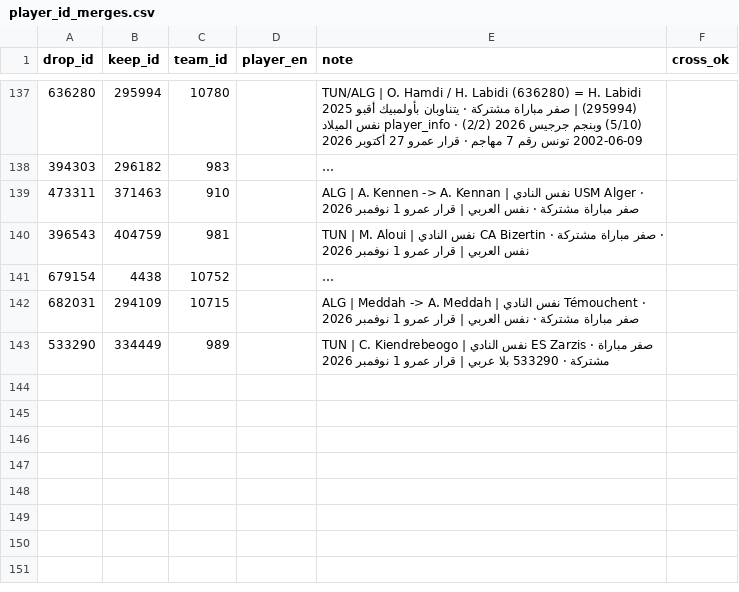
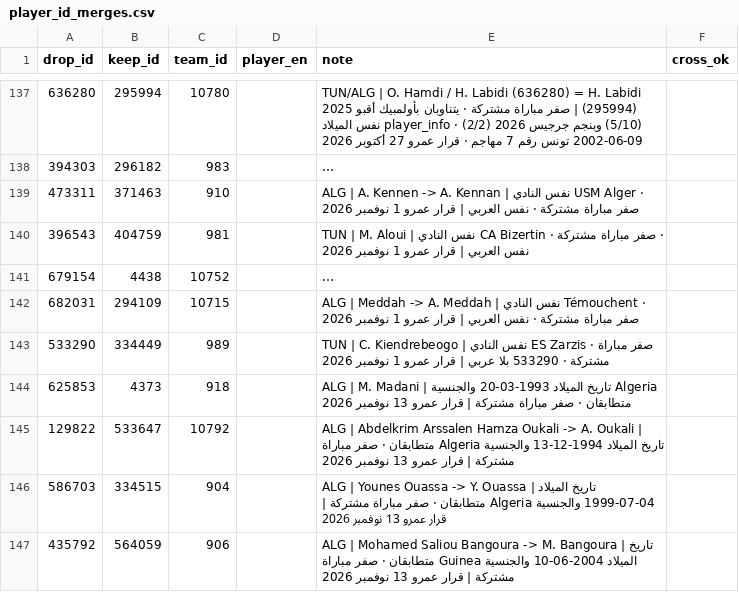
Before and after one commit to amrojaish/football, a CSV file: player_id_merges.csv, drawn as a sheet; only a part is shown, gaps mark what is left out; long unchanged cells end in …; the diff names each change by its address in the sheet, - before the commit and + after, or states it on an @@ line.

```diff
--- a/player_id_merges.csv
+++ b/player_id_merges.csv
+row 144: 625853 | 4373 | 918 |  | ALG | M. Madani | تاريخ الميلاد 1993-03-20 والجنسية Algeria متطابقان · صفر مباراة مشتركة | قرار عمرو 13 نوفمبر 2026
+row 145: 129822 | 533647 | 10792 |  | ALG | Abdelkrim Arssalen Hamza Oukali -> A. Oukali | تاريخ الميلاد 1994-12-13 والجنسية Algeria متطابقان · صفر مباراة مشتركة | قرار عمرو 13 نوفمبر 2026
+row 146: 586703 | 334515 | 904 |  | ALG | Younes Ouassa -> Y. Ouassa | تاريخ الميلاد 1999-07-04 والجنسية Algeria متطابقان · صفر مباراة مشتركة | قرار عمرو 13 نوفمبر 2026
+row 147: 435792 | 564059 | 906 |  | ALG | Mohamed Saliou Bangoura -> M. Bangoura | تاريخ الميلاد 2004-06-10 والجنسية Guinea متطابقان · صفر مباراة مشتركة | قرار عمرو 13 نوفمبر 2026
```
